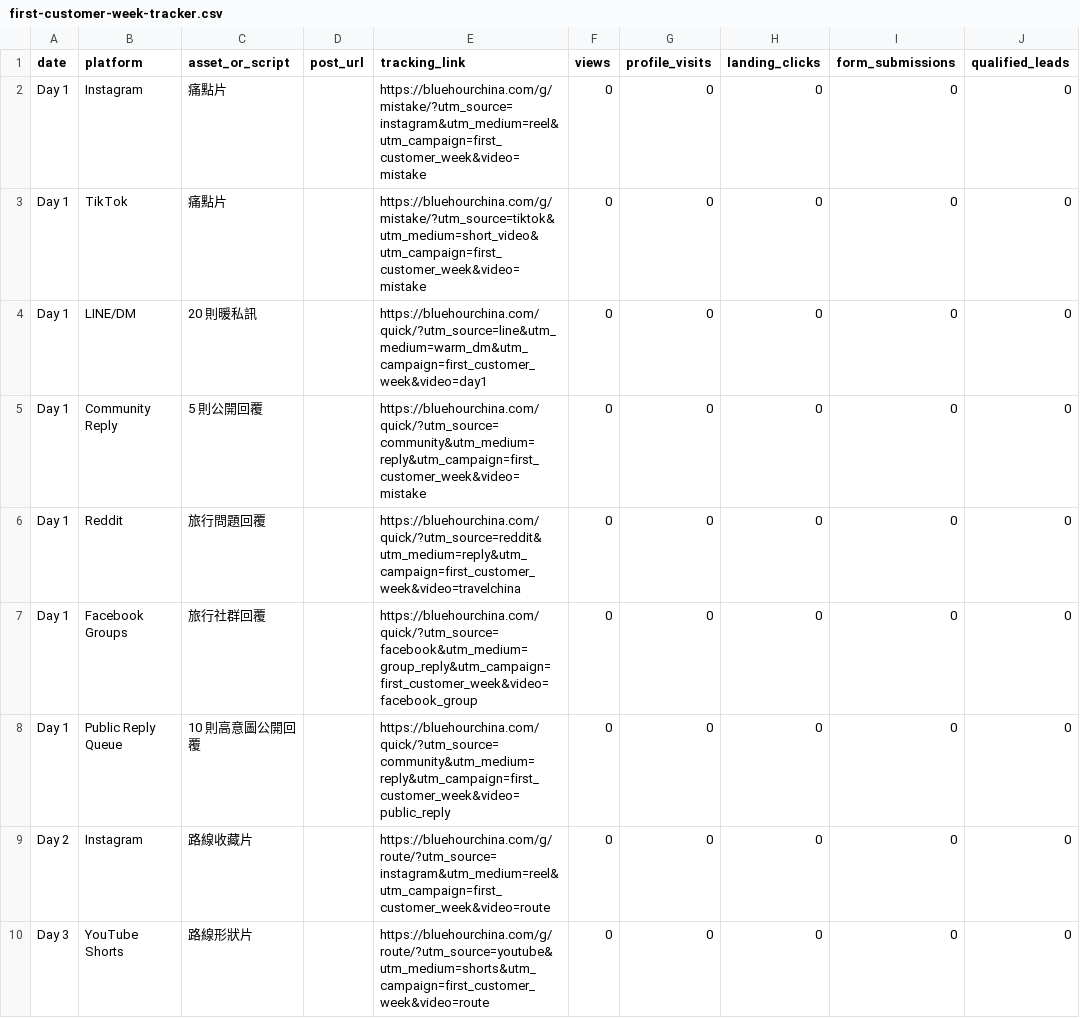
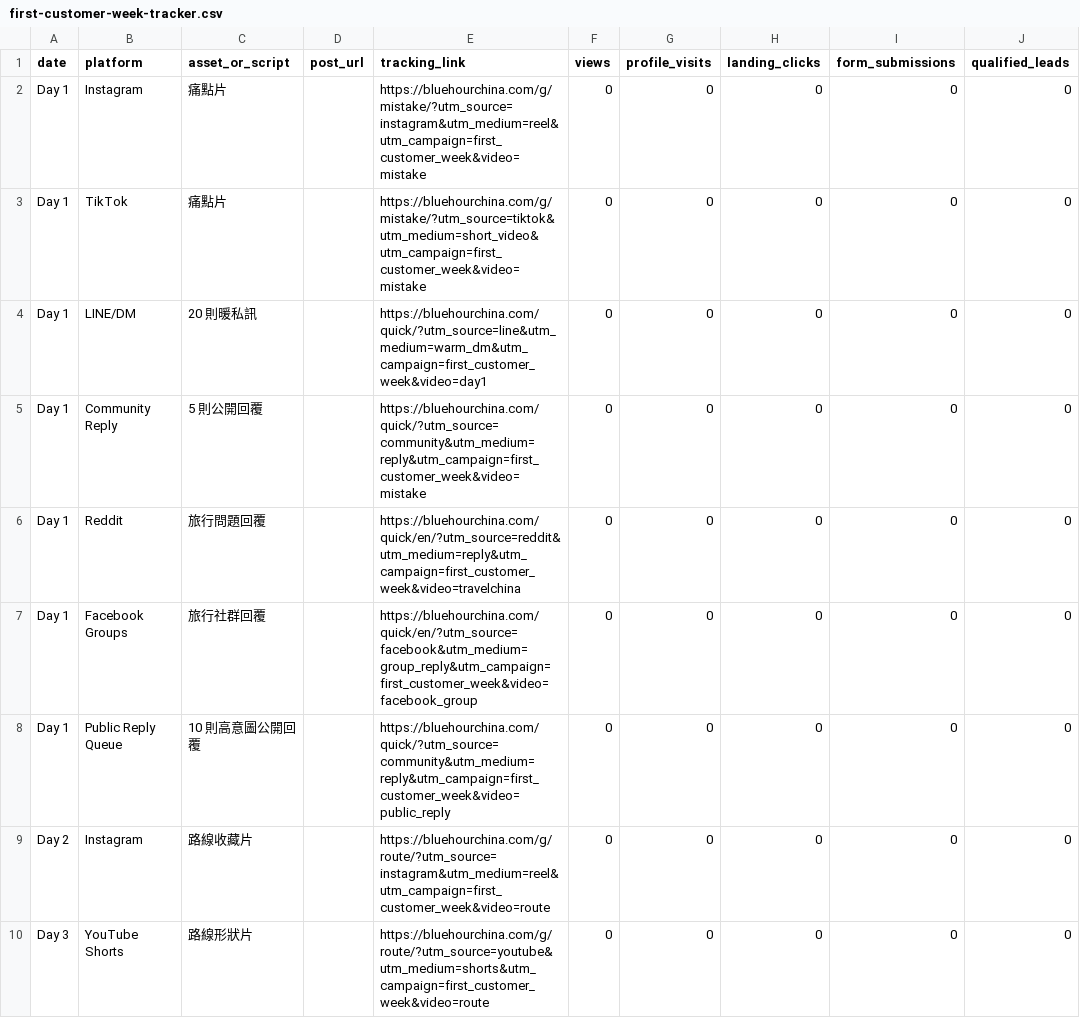
Before and after one commit to bluehourchina/bluehourchina.com, a CSV file: ops/first-customer-week-tracker.csv, drawn as a sheet; only a part is shown; the diff names each change by its address in the sheet, - before the commit and + after, or states it on an @@ line.

```diff
--- a/ops/first-customer-week-tracker.csv
+++ b/ops/first-customer-week-tracker.csv
-E6 (tracking_link): https://bluehourchina.com/quick/?utm_source=reddit&utm_medium=reply&utm_campaign=first_customer_week&video=travelchina
+E6 (tracking_link): https://bluehourchina.com/quick/en/?utm_source=reddit&utm_medium=reply&utm_campaign=first_customer_week&video=travelchina
-E7 (tracking_link): https://bluehourchina.com/quick/?utm_source=facebook&utm_medium=group_reply&utm_campaign=first_customer_week&video=facebook_group
+E7 (tracking_link): https://bluehourchina.com/quick/en/?utm_source=facebook&utm_medium=group_reply&utm_campaign=first_customer_week&video=facebook_group
```
Also changed, not shown: ops/first-customer-outreach-targets.csv, 5 other files.
